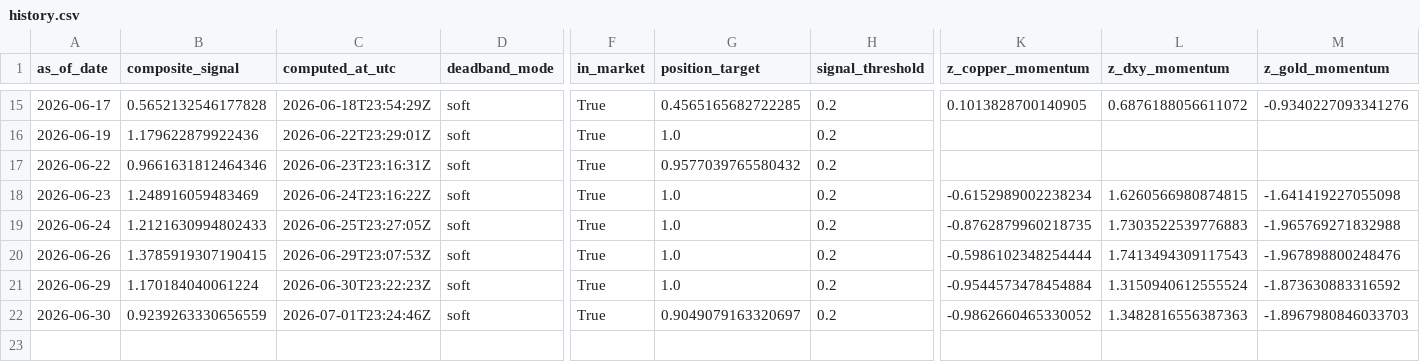
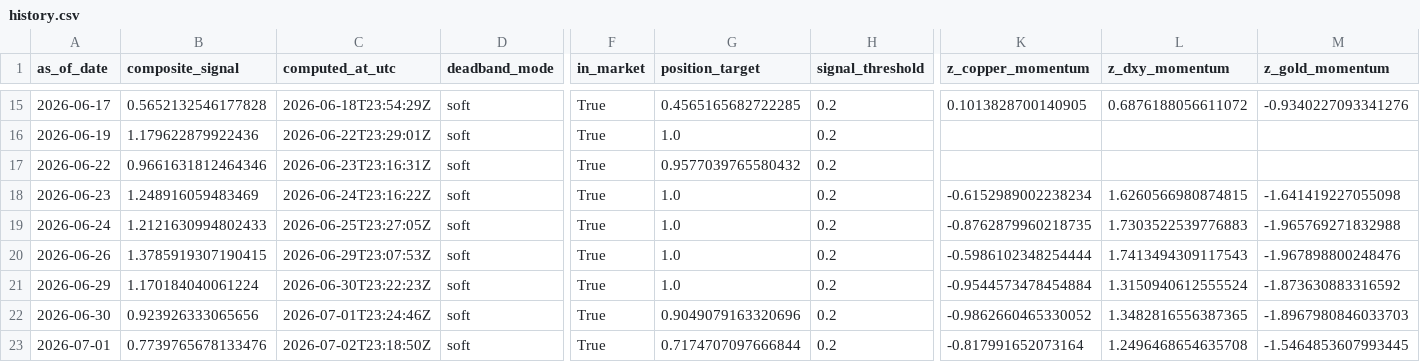
Before and after one commit to Allanli1011/uc-trading, a CSV file: signals/history.csv, drawn as a sheet; only a part is shown, gaps mark what is left out; rows hold the shown columns only; the diff names each change by its address in the sheet, - before the commit and + after, or states it on an @@ line.

```diff
--- a/signals/history.csv
+++ b/signals/history.csv
-B22 (composite_signal): 0.9239263330656559
+B22 (composite_signal): 0.923926333065656
-G22 (position_target): 0.9049079163320697
+G22 (position_target): 0.9049079163320696
-L22 (z_dxy_momentum): 1.3482816556387363
+L22 (z_dxy_momentum): 1.3482816556387365
+row 23: 2026-07-01 | 0.7739765678133476 | 2026-07-02T23:18:50Z | soft | True | 0.7174707097666844 | 0.2 | -0.817991652073164 | 1.2496468654635708 | -1.5464853607993445
```
Also changed, not shown: signals/paper_pnl.csv, 4 other files.
